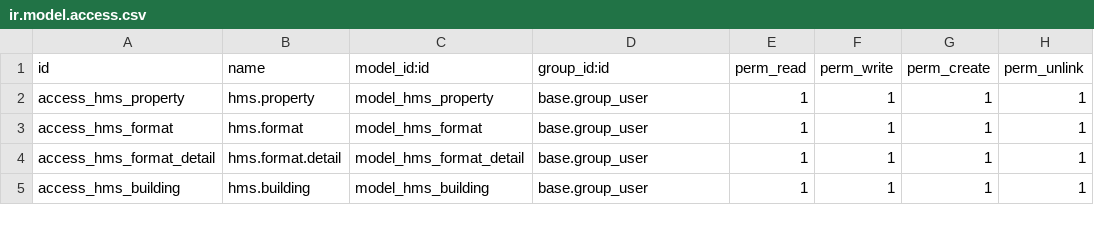
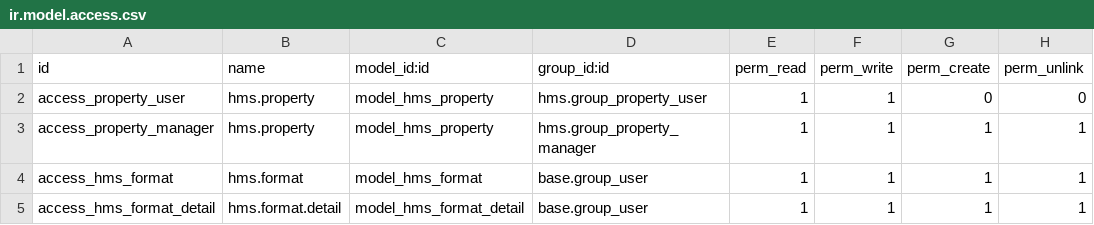
Before and after one commit to kaungmyatsoekms/hms-1, a CSV file: hms/security/ir.model.access.csv, drawn as a sheet; only a part is shown; the shorter side is filled out with more unchanged rows.

```diff
--- a/hms/security/ir.model.access.csv
+++ b/hms/security/ir.model.access.csv
@@ -1,3 +1,4 @@
 id,name,model_id:id,group_id:id,perm_read,perm_write,perm_create,perm_unlink
-access_hms_property,hms.property,model_hms_property,base.group_user,1,1,1,1
+access_property_user,hms.property,model_hms_property,hms.group_property_user,1,1,0,0
+access_property_manager,hms.property,model_hms_property,hms.group_property_manager,1,1,1,1
 access_hms_format,hms.format,model_hms_format,base.group_user,1,1,1,1
```
Also changed, not shown: 35 other files.
